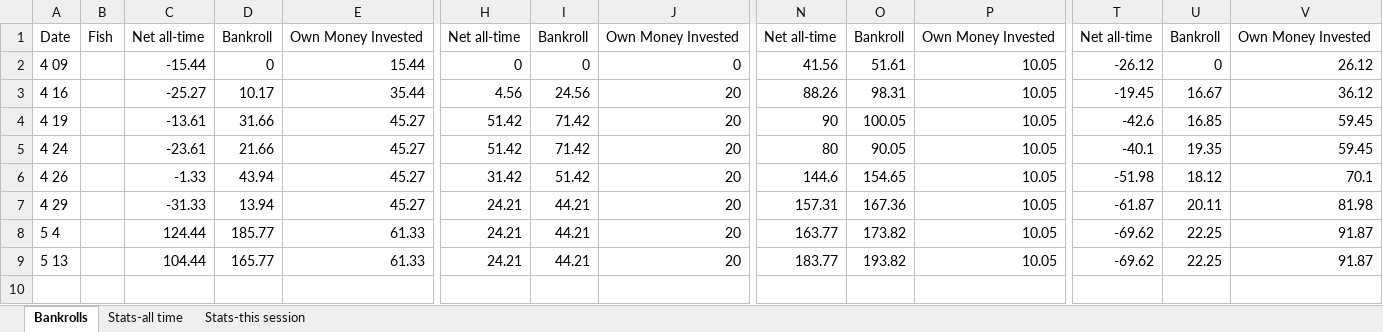
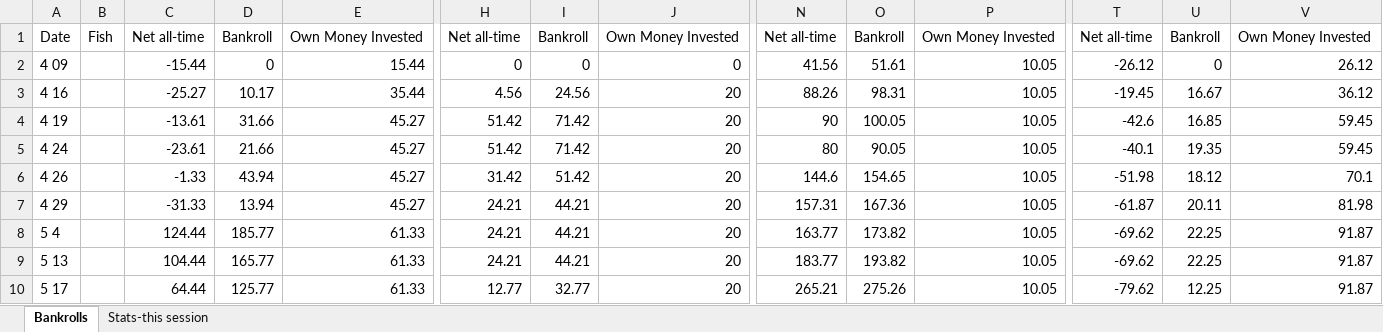
Before and after one commit to ibnerd007/Poker-Stats, an Excel workbook: Outputs/stats.xlsx, sheet Bankrolls, drawn as a sheet; only a part is shown, gaps mark what is left out; values as stored, in another font and other column widths than the file's, no borders; charts and pictures not drawn; rows hold the shown columns only; the diff names each change by its address in the sheet, - before the commit and + after, or states it on an @@ line.

Commit message:
New session stats generated

```diff
--- a/Outputs/stats.xlsx (sheet Bankrolls)
+++ b/Outputs/stats.xlsx (sheet Bankrolls)
-sheet tab: Stats-all time
+row 10: 5 17 |  | 64.44 | 125.77 | 61.33 | 12.77 | 32.77 | 20 | 265.21 | 275.26 | 10.05 | -79.62 | 12.25 | 91.87
```
Also changed, not shown: sheet Stats-this session, charts or pictures, Outputs/My Bankroll.xlsx, 5 other files.
